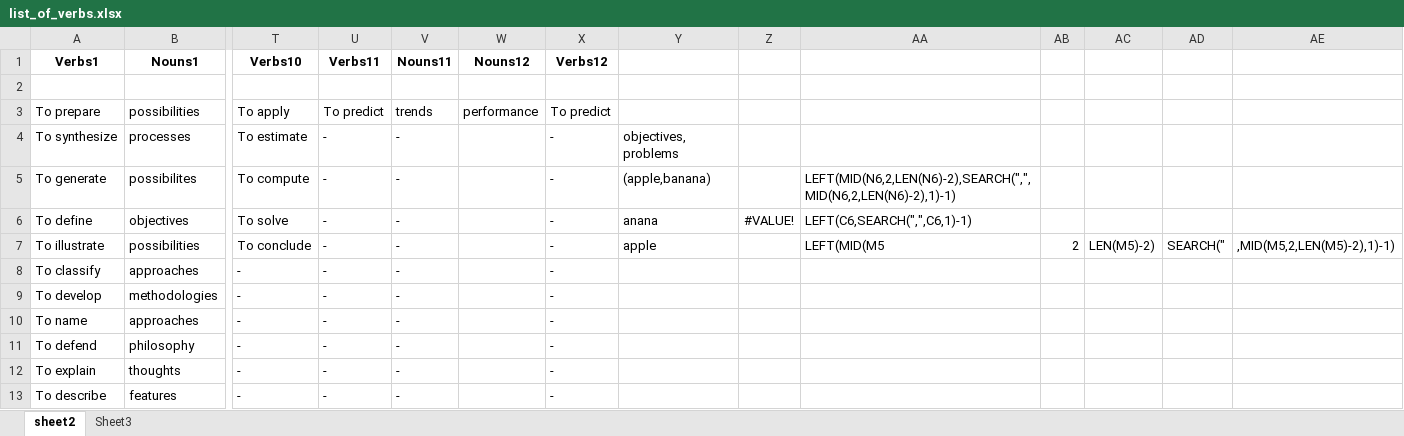
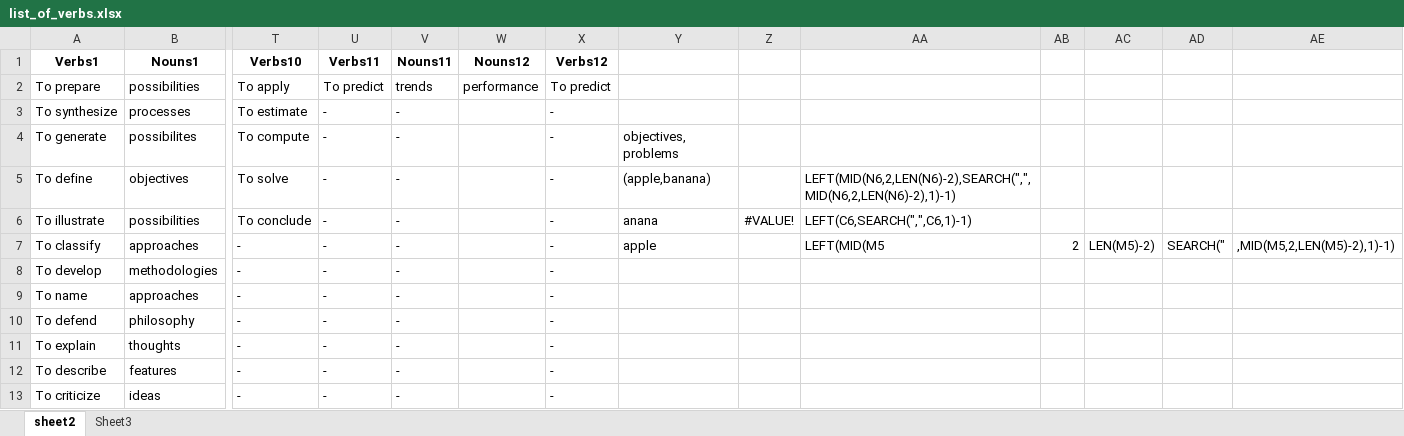
Before and after one commit to PauloLemgruberJeunon/TDP_NLP, an Excel workbook: xlsxFiles/interviewXlsxFiles/list_of_verbs.xlsx, sheet sheet2, drawn as a sheet; only a part is shown, gaps mark what is left out; the shorter side is filled out with more unchanged rows; values as stored, in another font and other column widths than the file's, no borders; removed rows and columns are numbered as before the commit, all else as after; rows hold the shown columns only; the diff names each change by its address in the sheet, - before the commit and + after, or states it on an @@ line.

```diff
--- a/xlsxFiles/interviewXlsxFiles/list_of_verbs.xlsx (sheet sheet2)
+++ b/xlsxFiles/interviewXlsxFiles/list_of_verbs.xlsx (sheet sheet2)
-row 2: (empty)
-Y3: objectives, problems
+Y3: (empty)
-Y4: (apple,banana)
+Y4: objectives, problems
-AA4: LEFT(MID(N6,2,LEN(N6)-2),SEARCH(",",MID(N6,2,LEN(N6)-2),1)-1)
+AA4: (empty)
-Y5: anana
+Y5: (apple,banana)
-Z5: #VALUE!
+Z5: (empty)
-AA5: LEFT(C6,SEARCH(",",C6,1)-1)
+AA5: LEFT(MID(N6,2,LEN(N6)-2),SEARCH(",",MID(N6,2,LEN(N6)-2),1)-1)
-Y6: apple
+Y6: anana
-Z6: (empty)
+Z6: #VALUE!
-AA6: LEFT(MID(M5
+AA6: LEFT(C6,SEARCH(",",C6,1)-1)
-AB6: 2
+AB6: (empty)
-AC6: LEN(M5)-2)
+AC6: (empty)
-AD6: SEARCH("
+AD6: (empty)
-AE6: ,MID(M5,2,LEN(M5)-2),1)-1)
+AE6: (empty)
-Y7: (empty)
+Y7: apple
-AA7: (empty)
+AA7: LEFT(MID(M5
-AB7: (empty)
+AB7: 2
-AC7: (empty)
+AC7: LEN(M5)-2)
-AD7: (empty)
+AD7: SEARCH("
-AE7: (empty)
+AE7: ,MID(M5,2,LEN(M5)-2),1)-1)
```
Also changed, not shown: formulas that keep their value, 7 other files.
